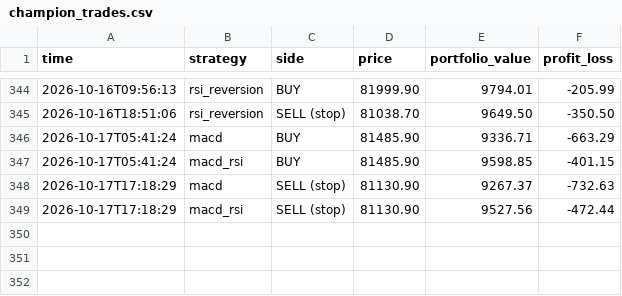
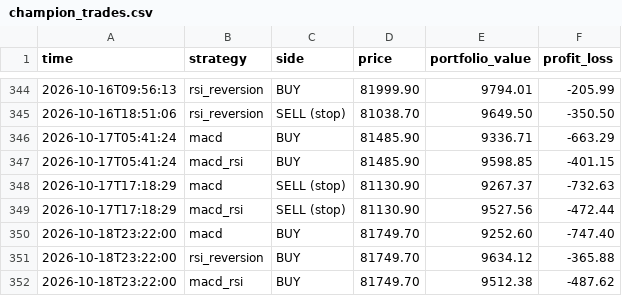
Before and after one commit to tahseenbus/trading-bot, a CSV file: champion_trades.csv, drawn as a sheet; only a part is shown, gaps mark what is left out; the diff names each change by its address in the sheet, - before the commit and + after, or states it on an @@ line.

```diff
--- a/champion_trades.csv
+++ b/champion_trades.csv
+row 350: 2026-10-18T23:22:00 | macd | BUY | 81749.70 | 9252.60 | -747.40
+row 351: 2026-10-18T23:22:00 | rsi_reversion | BUY | 81749.70 | 9634.12 | -365.88
+row 352: 2026-10-18T23:22:00 | macd_rsi | BUY | 81749.70 | 9512.38 | -487.62
```
Also changed, not shown: 1 other file.
